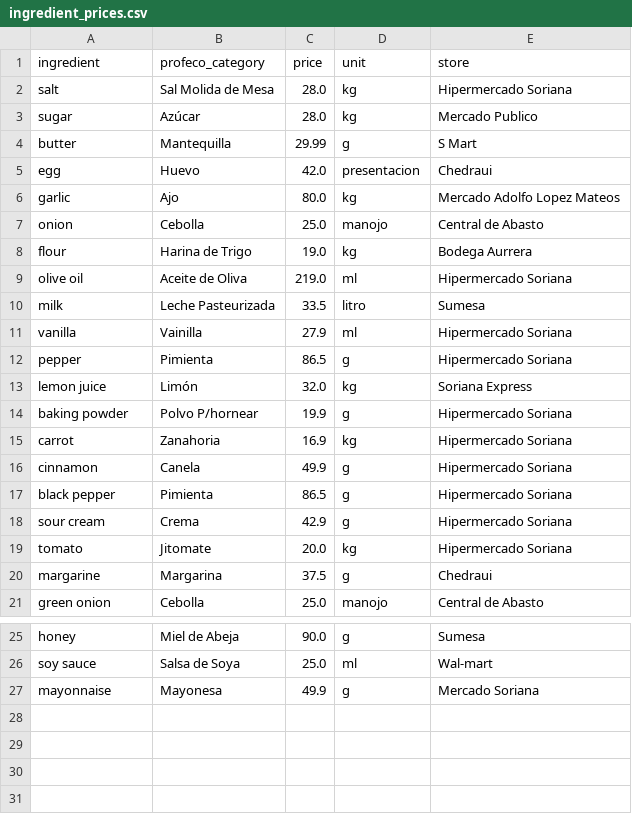
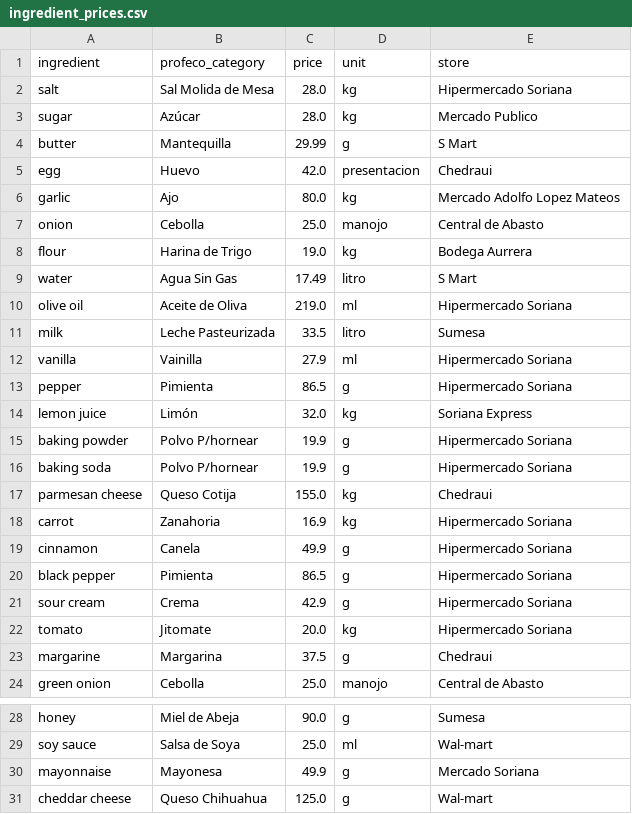
Before and after one commit to OscarPS31/armu, a CSV file: data/ingredient_prices.csv, drawn as a sheet; only a part is shown, gaps mark what is left out; the diff names each change by its address in the sheet, - before the commit and + after, or states it on an @@ line.

Commit message:
feat: deliver PROFECO ingredient prices with full top30 coverage

```diff
--- a/data/ingredient_prices.csv
+++ b/data/ingredient_prices.csv
+row 9: water | Agua Sin Gas | 17.49 | litro | S Mart
+row 16: baking soda | Polvo P/hornear | 19.9 | g | Hipermercado Soriana
+row 17: parmesan cheese | Queso Cotija | 155.0 | kg | Chedraui
+row 31: cheddar cheese | Queso Chihuahua | 125.0 | g | Wal-mart
```
Also changed, not shown: 2 other files.
